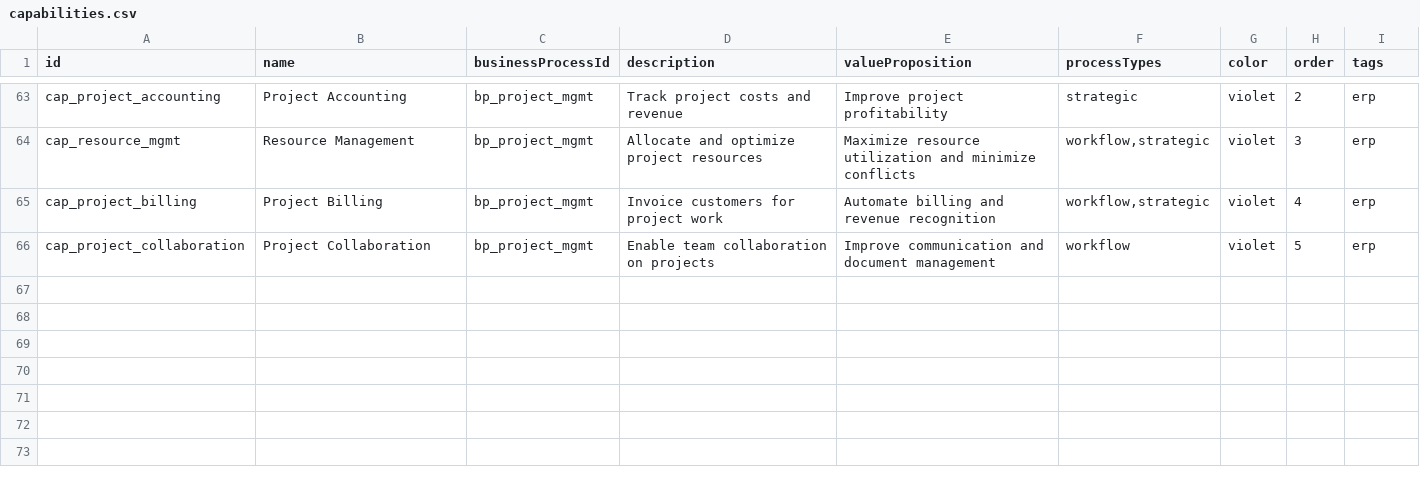
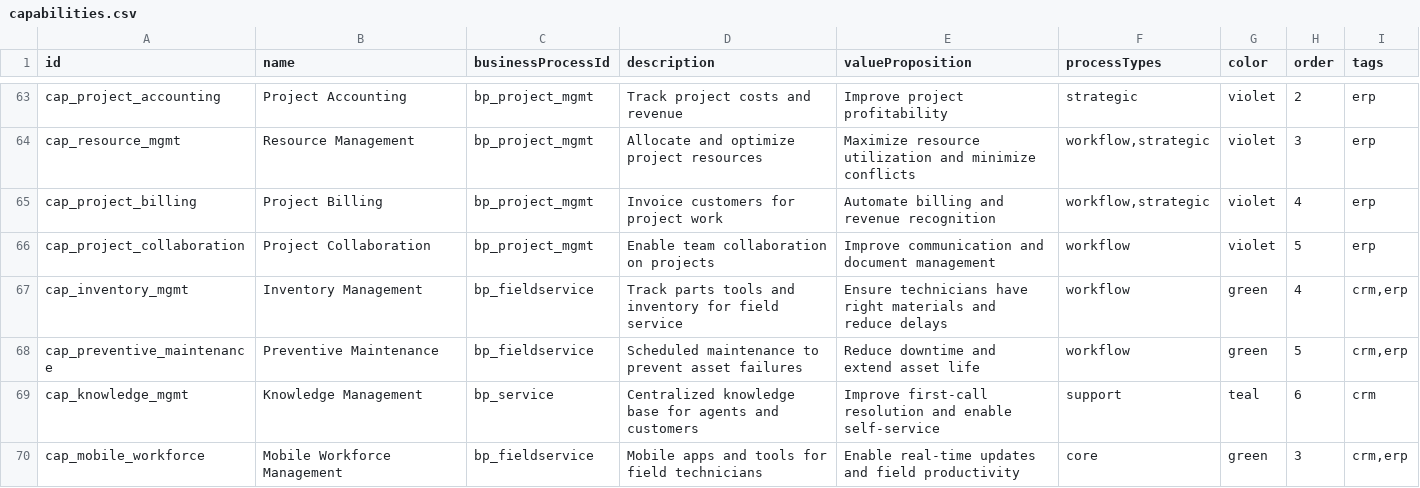
Before and after one commit to pgkeogh/SystemMapper, a CSV file: Data/capabilities.csv, drawn as a sheet; only a part is shown, gaps mark what is left out.

```diff
--- a/Data/capabilities.csv
+++ b/Data/capabilities.csv
@@ -66 +66,5 @@ cap_project_billing,Project Billing,bp_project_mgmt,Invoice customers for projec
 cap_project_collaboration,Project Collaboration,bp_project_mgmt,Enable team collaboration on projects,Improve communication and document management,workflow,violet,5,erp
+cap_inventory_mgmt,Inventory Management,bp_fieldservice,Track parts tools and inventory for field service,Ensure technicians have right materials and reduce delays,workflow,green,4,"crm,erp"
+cap_preventive_maintenance,Preventive Maintenance,bp_fieldservice,Scheduled maintenance to prevent asset failures,Reduce downtime and extend asset life,workflow,green,5,"crm,erp"
+cap_knowledge_mgmt,Knowledge Management,bp_service,Centralized knowledge base for agents and customers,Improve first-call resolution and enable self-service,support,teal,6,crm
+cap_mobile_workforce,Mobile Workforce Management,bp_fieldservice,Mobile apps and tools for field technicians,Enable real-time updates and field productivity,core,green,3,"crm,erp"
```
Also changed, not shown: Data/platform_products.csv, Data/vendors.csv, 8 other files.
